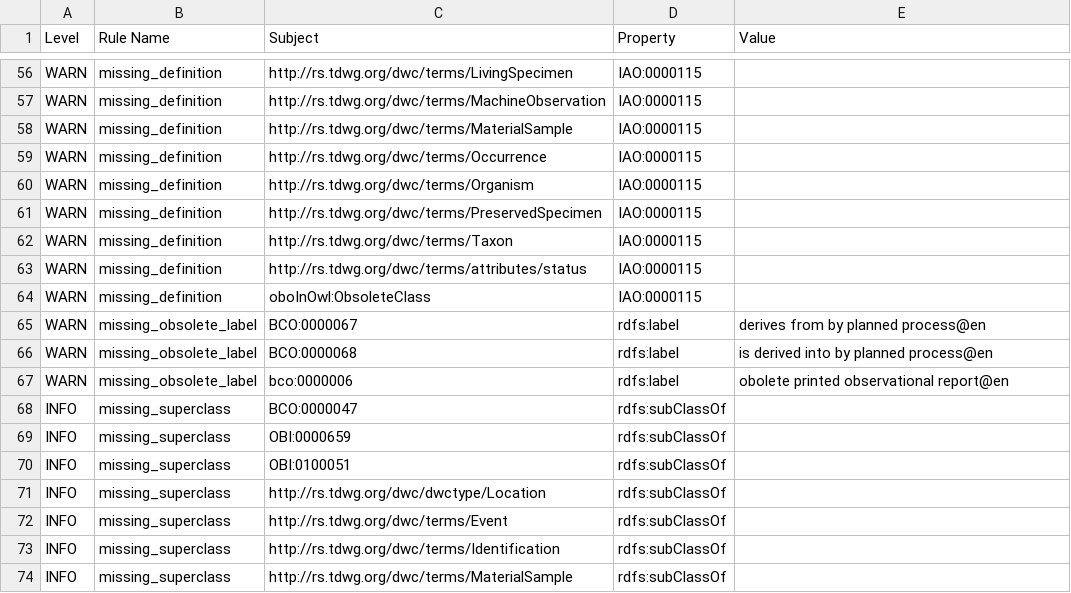
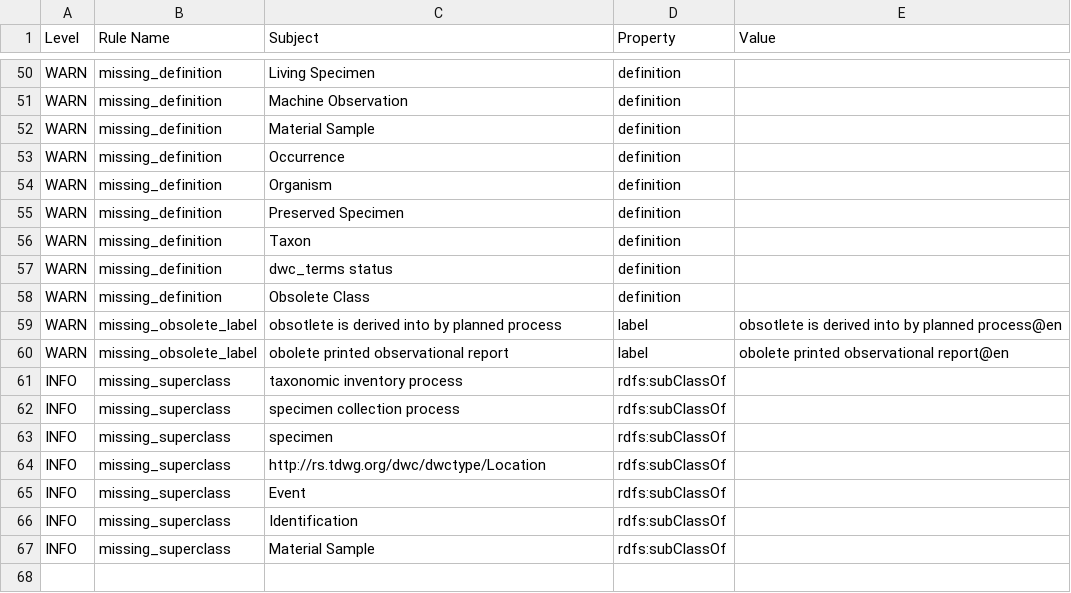
Before and after one commit to BiodiversityOntologies/bco, a TSV file: src/ontology/reports/bco-edit.owl-obo-report.tsv, drawn as a sheet; only a part is shown, gaps mark what is left out; removed rows and columns are numbered as before the commit, all else as after; the diff covers the shown part only; the diff names each change by its address in the sheet, - before the commit and + after, or states it on an @@ line.

```diff
--- a/src/ontology/reports/bco-edit.owl-obo-report.tsv
+++ b/src/ontology/reports/bco-edit.owl-obo-report.tsv
-C50 (Subject): http://rs.tdwg.org/dwc/terms/LivingSpecimen
+C50 (Subject): Living Specimen
-D50:D58 (Property): IAO:0000115
+D50:D58 (Property): definition
-C51 (Subject): http://rs.tdwg.org/dwc/terms/MachineObservation
+C51 (Subject): Machine Observation
-C52 (Subject): http://rs.tdwg.org/dwc/terms/MaterialSample
+C52 (Subject): Material Sample
-C53 (Subject): http://rs.tdwg.org/dwc/terms/Occurrence
+C53 (Subject): Occurrence
-C54 (Subject): http://rs.tdwg.org/dwc/terms/Organism
+C54 (Subject): Organism
-C55 (Subject): http://rs.tdwg.org/dwc/terms/PreservedSpecimen
+C55 (Subject): Preserved Specimen
-C56 (Subject): http://rs.tdwg.org/dwc/terms/Taxon
+C56 (Subject): Taxon
-C57 (Subject): http://rs.tdwg.org/dwc/terms/attributes/status
+C57 (Subject): dwc_terms status
-C58 (Subject): oboInOwl:ObsoleteClass
+C58 (Subject): Obsolete Class
-row 65: WARN | missing_obsolete_label | BCO:0000067 | rdfs:label | derives from by planned process@en
-C59 (Subject): BCO:0000068
+C59 (Subject): obsotlete is derived into by planned process
-D59:D60 (Property): rdfs:label
+D59:D60 (Property): label
-E59 (Value): is derived into by planned process@en
+E59 (Value): obsotlete is derived into by planned process@en
-C60 (Subject): bco:0000006
+C60 (Subject): obolete printed observational report
-C61 (Subject): BCO:0000047
+C61 (Subject): taxonomic inventory process
-C62 (Subject): OBI:0000659
+C62 (Subject): specimen collection process
-C63 (Subject): OBI:0100051
+C63 (Subject): specimen
-C65 (Subject): http://rs.tdwg.org/dwc/terms/Event
+C65 (Subject): Event
-C66 (Subject): http://rs.tdwg.org/dwc/terms/Identification
+C66 (Subject): Identification
-C67 (Subject): http://rs.tdwg.org/dwc/terms/MaterialSample
+C67 (Subject): Material Sample
```
Also changed, not shown: 6 removed rows and 84 edited cells elsewhere in this file, 16 other files.
